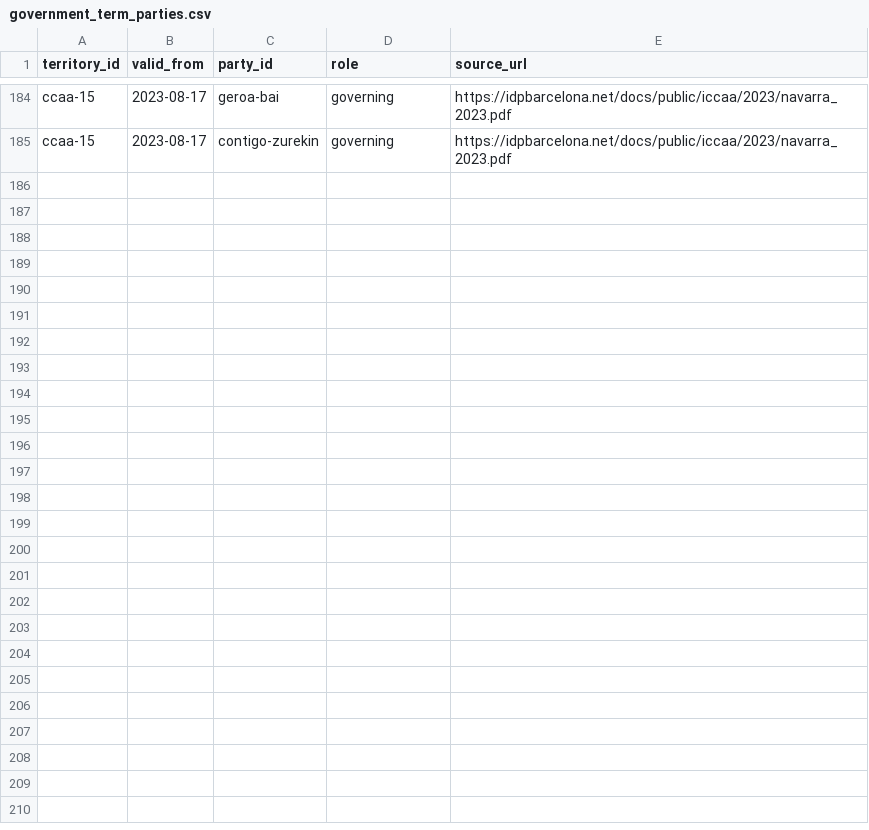
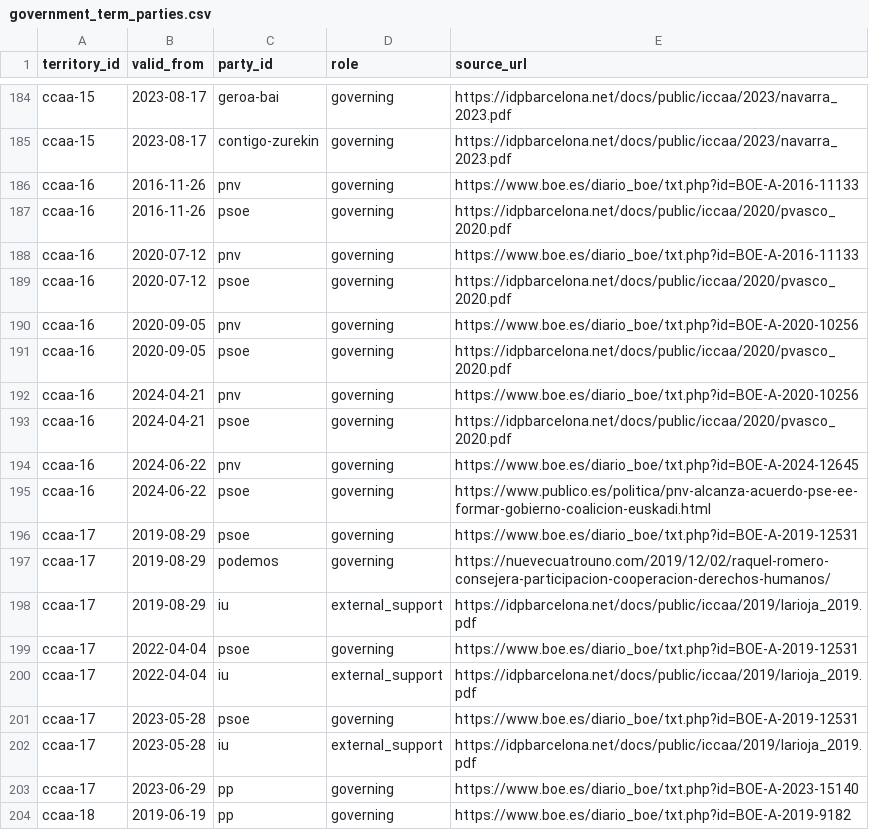
Before and after one commit to JuanAntonioLeonOjeda/context-back, a CSV file: data/governments/government_term_parties.csv, drawn as a sheet; only a part is shown, gaps mark what is left out; the diff covers the shown part only.

```diff
--- a/data/governments/government_term_parties.csv
+++ b/data/governments/government_term_parties.csv
@@ -185 +185,20 @@ ccaa-15,2023-08-17,geroa-bai,governing,https://idpbarcelona.net/docs/public/icca
 ccaa-15,2023-08-17,contigo-zurekin,governing,https://idpbarcelona.net/docs/public/iccaa/2023/navarra_2023.pdf
+ccaa-16,2016-11-26,pnv,governing,https://www.boe.es/diario_boe/txt.php?id=BOE-A-2016-11133
+ccaa-16,2016-11-26,psoe,governing,https://idpbarcelona.net/docs/public/iccaa/2020/pvasco_2020.pdf
+ccaa-16,2020-07-12,pnv,governing,https://www.boe.es/diario_boe/txt.php?id=BOE-A-2016-11133
+ccaa-16,2020-07-12,psoe,governing,https://idpbarcelona.net/docs/public/iccaa/2020/pvasco_2020.pdf
+ccaa-16,2020-09-05,pnv,governing,https://www.boe.es/diario_boe/txt.php?id=BOE-A-2020-10256
+ccaa-16,2020-09-05,psoe,governing,https://idpbarcelona.net/docs/public/iccaa/2020/pvasco_2020.pdf
+ccaa-16,2024-04-21,pnv,governing,https://www.boe.es/diario_boe/txt.php?id=BOE-A-2020-10256
+ccaa-16,2024-04-21,psoe,governing,https://idpbarcelona.net/docs/public/iccaa/2020/pvasco_2020.pdf
+ccaa-16,2024-06-22,pnv,governing,https://www.boe.es/diario_boe/txt.php?id=BOE-A-2024-12645
+ccaa-16,2024-06-22,psoe,governing,https://www.publico.es/politica/pnv-alcanza-acuerdo-pse-ee-formar-gobierno-coalicion-euskadi.html
+ccaa-17,2019-08-29,psoe,governing,https://www.boe.es/diario_boe/txt.php?id=BOE-A-2019-12531
+ccaa-17,2019-08-29,podemos,governing,https://nuevecuatrouno.com/2019/12/02/raquel-romero-consejera-participacion-cooperacion-derechos-humanos/
+ccaa-17,2019-08-29,iu,external_support,https://idpbarcelona.net/docs/public/iccaa/2019/larioja_2019.pdf
+ccaa-17,2022-04-04,psoe,governing,https://www.boe.es/diario_boe/txt.php?id=BOE-A-2019-12531
+ccaa-17,2022-04-04,iu,external_support,https://idpbarcelona.net/docs/public/iccaa/2019/larioja_2019.pdf
+ccaa-17,2023-05-28,psoe,governing,https://www.boe.es/diario_boe/txt.php?id=BOE-A-2019-12531
+ccaa-17,2023-05-28,iu,external_support,https://idpbarcelona.net/docs/public/iccaa/2019/larioja_2019.pdf
+ccaa-17,2023-06-29,pp,governing,https://www.boe.es/diario_boe/txt.php?id=BOE-A-2023-15140
+ccaa-18,2019-06-19,pp,governing,https://www.boe.es/diario_boe/txt.php?id=BOE-A-2019-9182
```
Also changed, not shown: 10 added rows elsewhere in this file, data/governments/government_terms.csv, data/governments/parties.csv, 1 other file.
